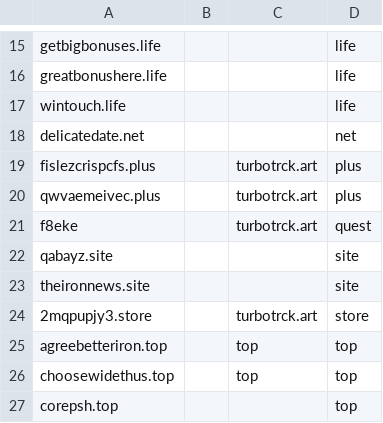
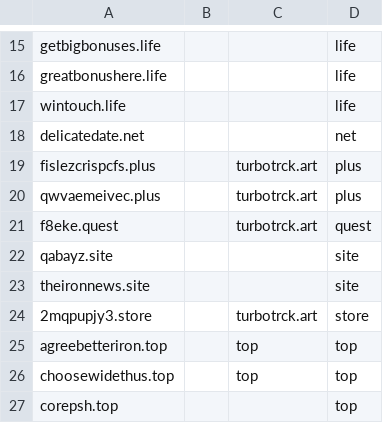
Before and after one commit to mxt305/smashXxcnxx, a CSV file: source/xyzList.csv, drawn as a sheet; only a part is shown, gaps mark what is left out.

Commit message:
fix typo

```diff
--- a/source/xyzList.csv
+++ b/source/xyzList.csv
@@ -20,3 +20,3 @@ fislezcrispcfs.plus,,turbotrck.art,plus
 qwvaemeivec.plus,,turbotrck.art,plus
-f8eke,,turbotrck.art,quest
+f8eke.quest,,turbotrck.art,quest
 qabayz.site,,,site
```
Also changed, not shown: 3 other files.
